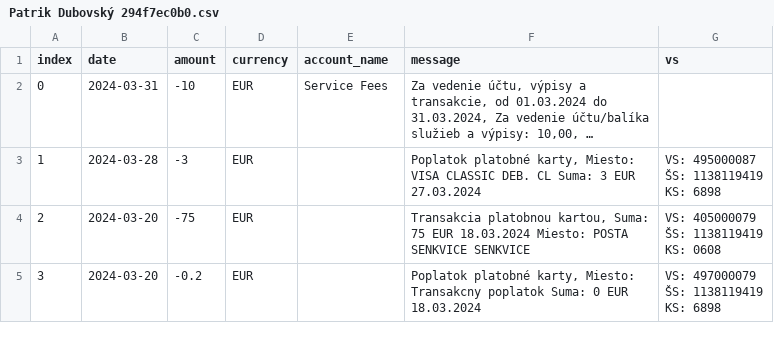
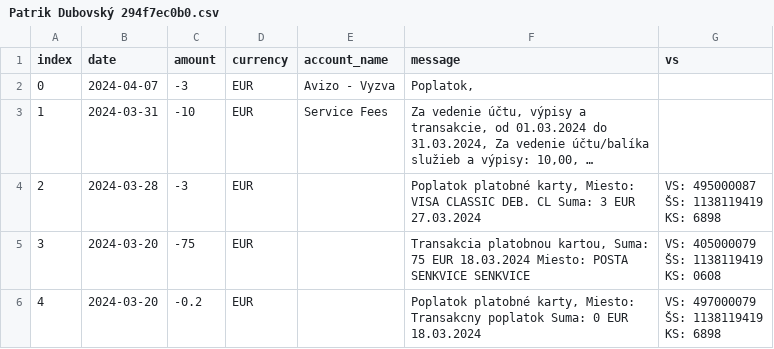
Before and after one commit to matusv/presidential-elections-slovakia-2024, a CSV file: accounts/Patrik Dubovský 294f7ec0b0.csv, drawn as a sheet; only a part is shown; long unchanged cells end in …; addresses are those after the commit; the diff names each change by its address in the sheet, - before the commit and + after, or states it on an @@ line.

```diff
--- a/accounts/Patrik Dubovský 294f7ec0b0.csv
+++ b/accounts/Patrik Dubovský 294f7ec0b0.csv
+row 2: 0 | 2024-04-07 | -3 | EUR | Avizo - Vyzva | Poplatok,
@@ column A (index) renumbered from row 3 down @@
```
Also changed, not shown: accounts/Krisztián Forró 8db6a6bd6f.csv, accounts/Marian Kotleba 5212935695.csv, 3 other files.
